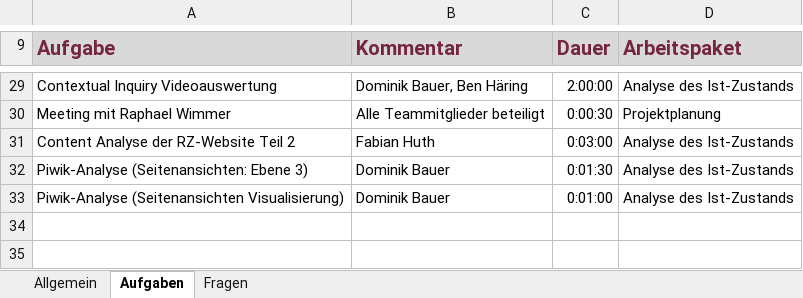
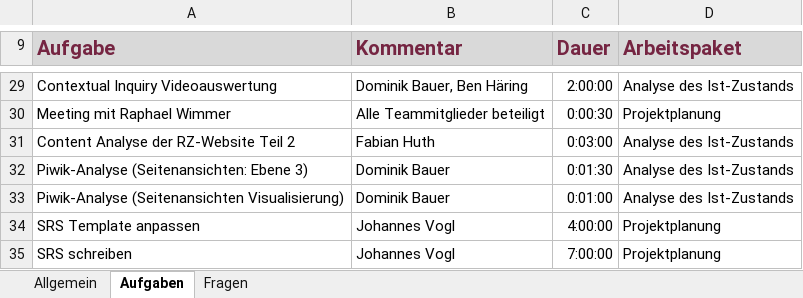
Before and after one commit to pinkdroyd/redesign-ur-rz, an Excel workbook: Arbeitsaufgaben_und_Aktivitäten.xlsx, sheet Aufgaben, drawn as a sheet; only a part is shown, gaps mark what is left out; values as stored, in another font and other column widths than the file's, no borders; charts and pictures not drawn; the diff names each change by its address in the sheet, - before the commit and + after, or states it on an @@ line.

```diff
--- a/Arbeitsaufgaben_und_Aktivitäten.xlsx (sheet Aufgaben)
+++ b/Arbeitsaufgaben_und_Aktivitäten.xlsx (sheet Aufgaben)
+row 34: SRS Template anpassen | Johannes Vogl | 4:00:00 | Projektplanung
+row 35: SRS schreiben | Johannes Vogl | 7:00:00 | Projektplanung
```
Also changed, not shown: 5 other files.
